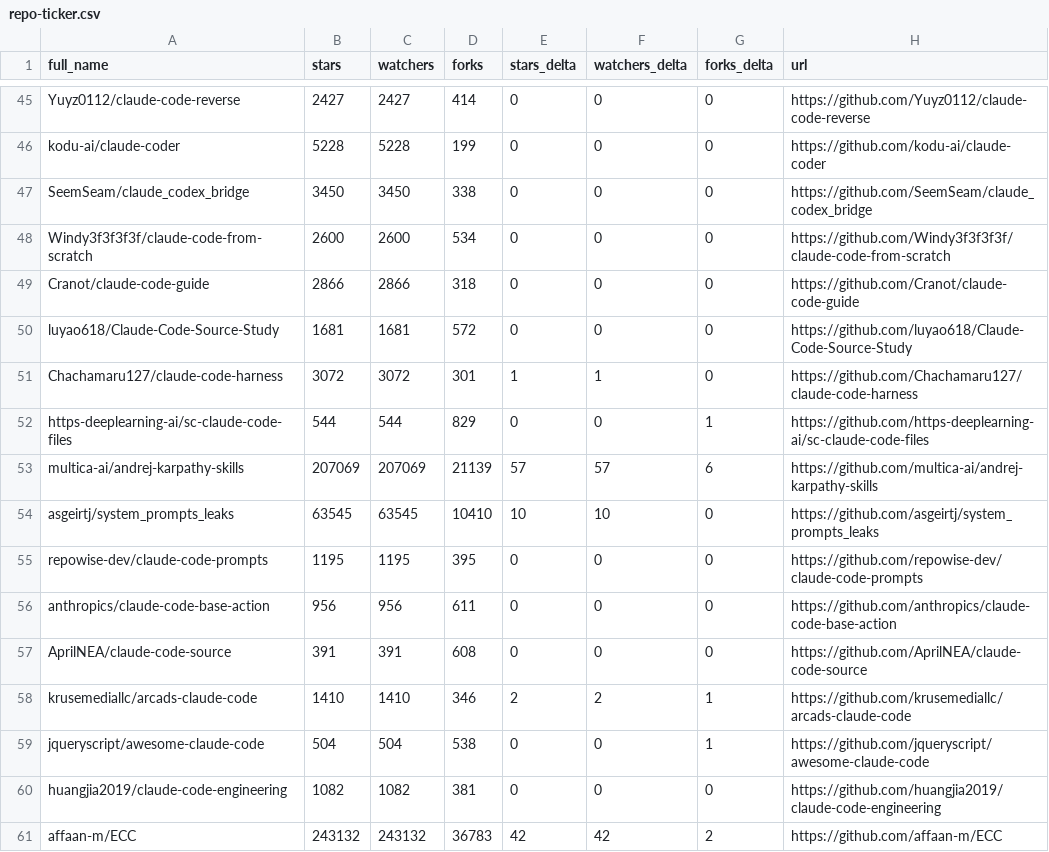
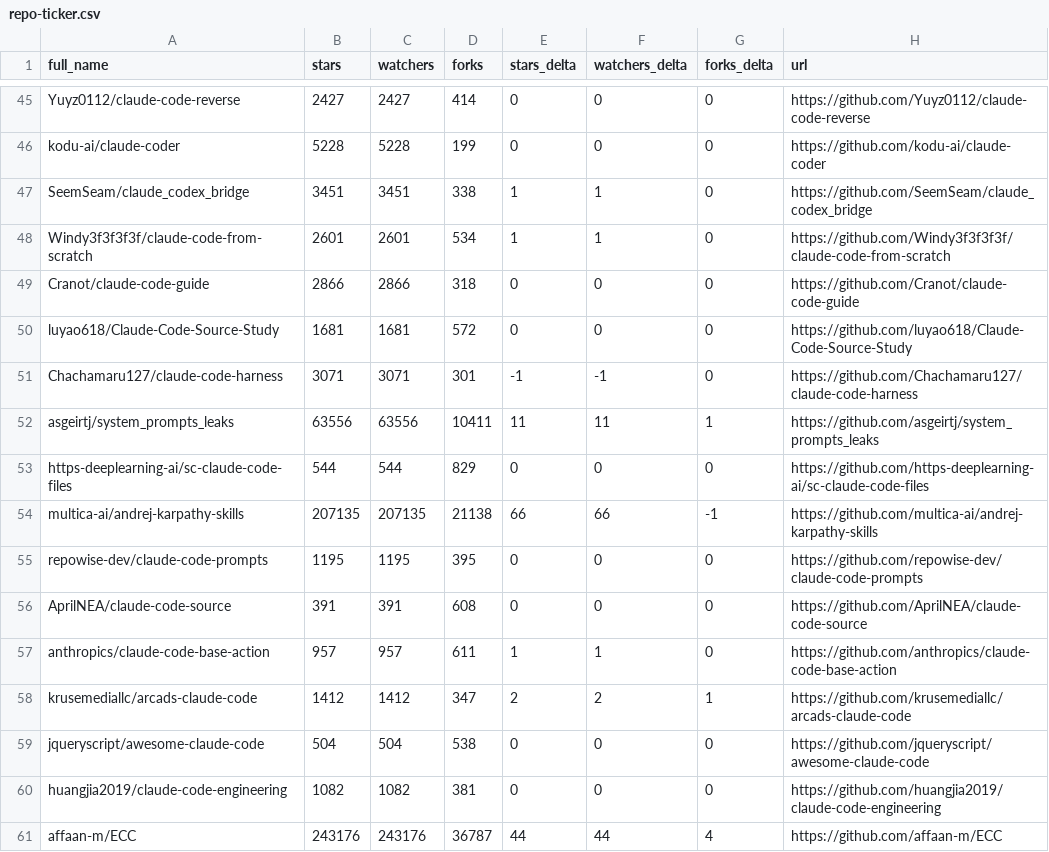
Before and after one commit to crpavia/awesome-claude-code, a CSV file: data/repo-ticker.csv, drawn as a sheet; only a part is shown, gaps mark what is left out; the diff covers the shown part only.

```diff
--- a/data/repo-ticker.csv
+++ b/data/repo-ticker.csv
@@ -46,16 +46,16 @@ Yuyz0112/claude-code-reverse,2427,2427,414,0,0,0,https://github.com/Yuyz0112/cla
 kodu-ai/claude-coder,5228,5228,199,0,0,0,https://github.com/kodu-ai/claude-coder
-SeemSeam/claude_codex_bridge,3450,3450,338,0,0,0,https://github.com/SeemSeam/claude_codex_bridge
-Windy3f3f3f3f/claude-code-from-scratch,2600,2600,534,0,0,0,https://github.com/Windy3f3f3f3f/claude-code-from-scratch
+SeemSeam/claude_codex_bridge,3451,3451,338,1,1,0,https://github.com/SeemSeam/claude_codex_bridge
+Windy3f3f3f3f/claude-code-from-scratch,2601,2601,534,1,1,0,https://github.com/Windy3f3f3f3f/claude-code-from-scratch
 Cranot/claude-code-guide,2866,2866,318,0,0,0,https://github.com/Cranot/claude-code-guide
 luyao618/Claude-Code-Source-Study,1681,1681,572,0,0,0,https://github.com/luyao618/Claude-Code-Source-Study
-Chachamaru127/claude-code-harness,3072,3072,301,1,1,0,https://github.com/Chachamaru127/claude-code-harness
-https-deeplearning-ai/sc-claude-code-files,544,544,829,0,0,1,https://github.com/https-deeplearning-ai/sc-claude-code-files
-multica-ai/andrej-karpathy-skills,207069,207069,21139,57,57,6,https://github.com/multica-ai/andrej-karpathy-skills
-asgeirtj/system_prompts_leaks,63545,63545,10410,10,10,0,https://github.com/asgeirtj/system_prompts_leaks
+Chachamaru127/claude-code-harness,3071,3071,301,-1,-1,0,https://github.com/Chachamaru127/claude-code-harness
+asgeirtj/system_prompts_leaks,63556,63556,10411,11,11,1,https://github.com/asgeirtj/system_prompts_leaks
+https-deeplearning-ai/sc-claude-code-files,544,544,829,0,0,0,https://github.com/https-deeplearning-ai/sc-claude-code-files
+multica-ai/andrej-karpathy-skills,207135,207135,21138,66,66,-1,https://github.com/multica-ai/andrej-karpathy-skills
 repowise-dev/claude-code-prompts,1195,1195,395,0,0,0,https://github.com/repowise-dev/claude-code-prompts
-anthropics/claude-code-base-action,956,956,611,0,0,0,https://github.com/anthropics/claude-code-base-action
 AprilNEA/claude-code-source,391,391,608,0,0,0,https://github.com/AprilNEA/claude-code-source
-krusemediallc/arcads-claude-code,1410,1410,346,2,2,1,https://github.com/krusemediallc/arcads-claude-code
-jqueryscript/awesome-claude-code,504,504,538,0,0,1,https://github.com/jqueryscript/awesome-claude-code
+anthropics/claude-code-base-action,957,957,611,1,1,0,https://github.com/anthropics/claude-code-base-action
+krusemediallc/arcads-claude-code,1412,1412,347,2,2,1,https://github.com/krusemediallc/arcads-claude-code
+jqueryscript/awesome-claude-code,504,504,538,0,0,0,https://github.com/jqueryscript/awesome-claude-code
 huangjia2019/claude-code-engineering,1082,1082,381,0,0,0,https://github.com/huangjia2019/claude-code-engineering
-affaan-m/ECC,243132,243132,36783,42,42,2,https://github.com/affaan-m/ECC
+affaan-m/ECC,243176,243176,36787,44,44,4,https://github.com/affaan-m/ECC
```
Also changed, not shown: 2 added rows, 2 removed rows, 1 moved row and 106 edited cells elsewhere in this file, 2 other files.
